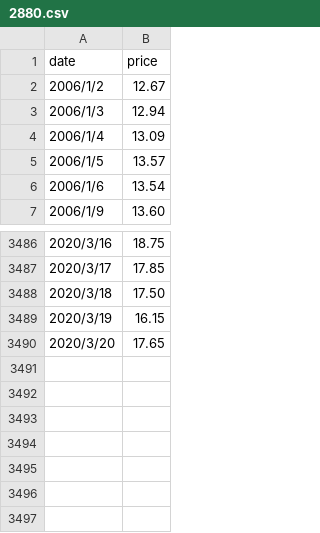
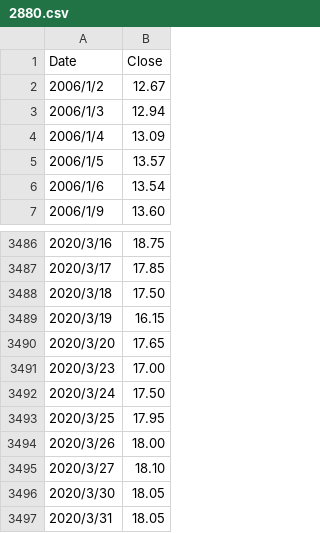
Before and after one commit to syps9202/Stocker, a CSV file: Deposit/2880.csv, drawn as a sheet; only a part is shown, gaps mark what is left out.

```diff
--- a/Deposit/2880.csv
+++ b/Deposit/2880.csv
@@ -1,2 +1,2 @@
-date,price
+Date,Close
 2006/1/2,12.67
@@ -3490 +3490,8 @@ date,price
 2020/3/20,17.65
+2020/3/23,17.00
+2020/3/24,17.50
+2020/3/25,17.95
+2020/3/26,18.00
+2020/3/27,18.10
+2020/3/30,18.05
+2020/3/31,18.05
```
Also changed, not shown: Deposit/2892.csv.
